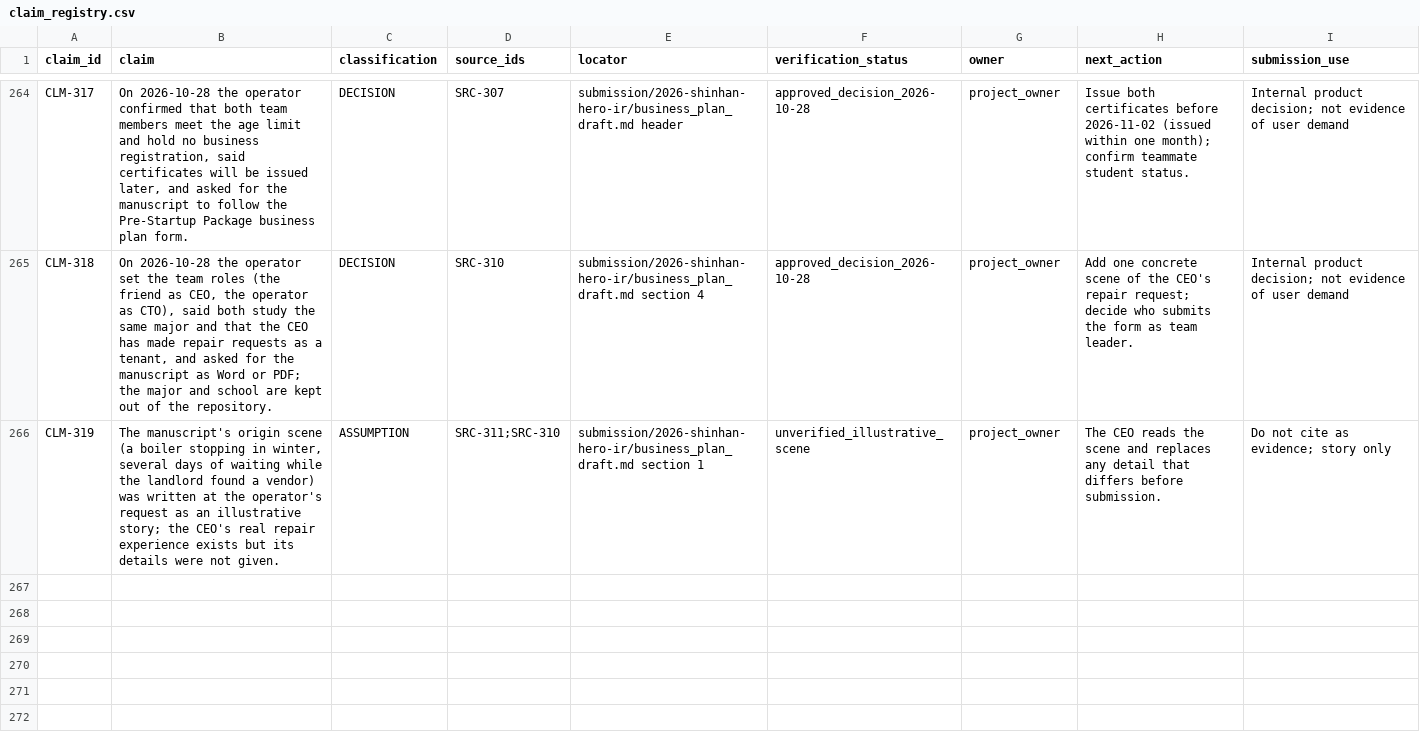
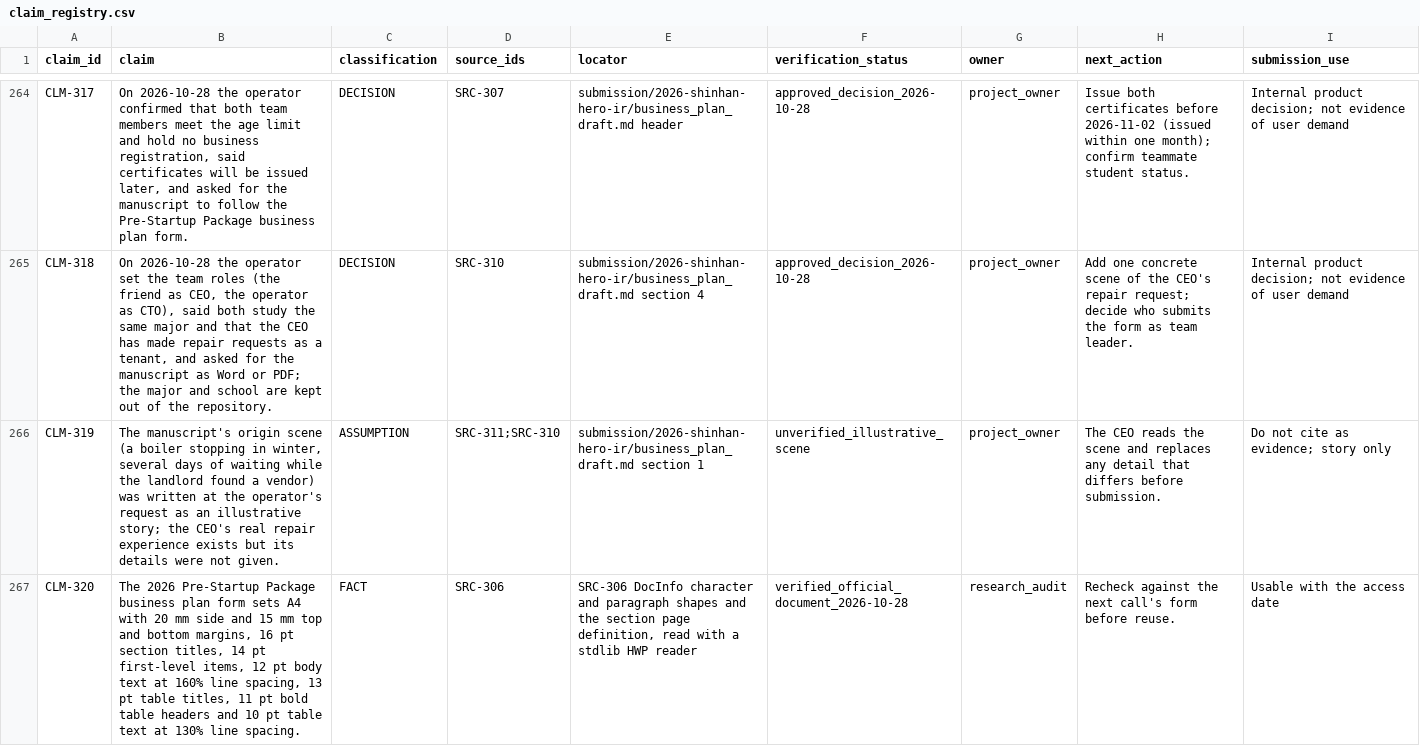
Before and after one commit to edward321416-maker/build-manager, a CSV file: research/sources/claim_registry.csv, drawn as a sheet; only a part is shown, gaps mark what is left out; the diff names each change by its address in the sheet, - before the commit and + after, or states it on an @@ line.

```diff
--- a/research/sources/claim_registry.csv
+++ b/research/sources/claim_registry.csv
+row 267: CLM-320 | The 2026 Pre-Startup Package business plan form sets A4 with 20 mm side and 15 mm top and bottom margins, 16 pt section titles, 14 pt first-level items, 12 pt body text at 160% line spacing, 13 pt table titles, 11 pt bold table headers and 10 pt table text at 130% line spacing. | FACT | SRC-306 | SRC-306 DocInfo character and paragraph shapes and the section page definition, read with a stdlib HWP reader | verified_official_document_2026-10-28 | research_audit | Recheck against the next call's form before reuse. | Usable with the access date
```
Also changed, not shown: ops/AI_Execution_Log.csv, 2 other files.
